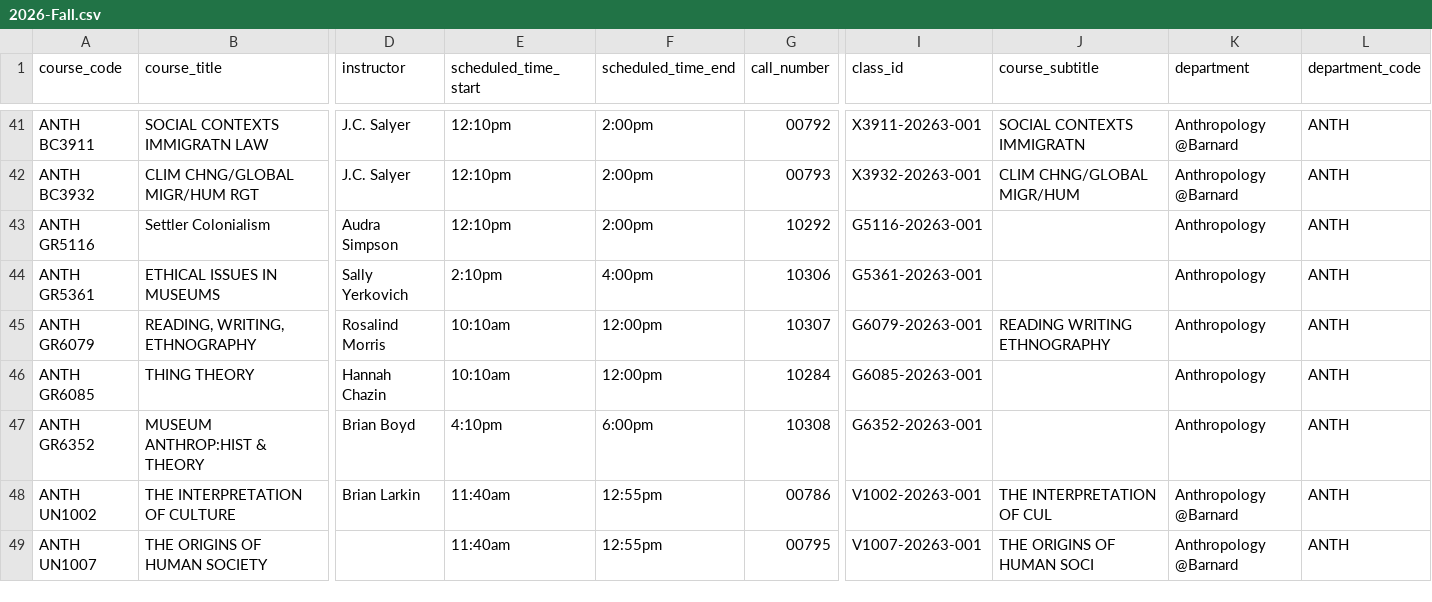
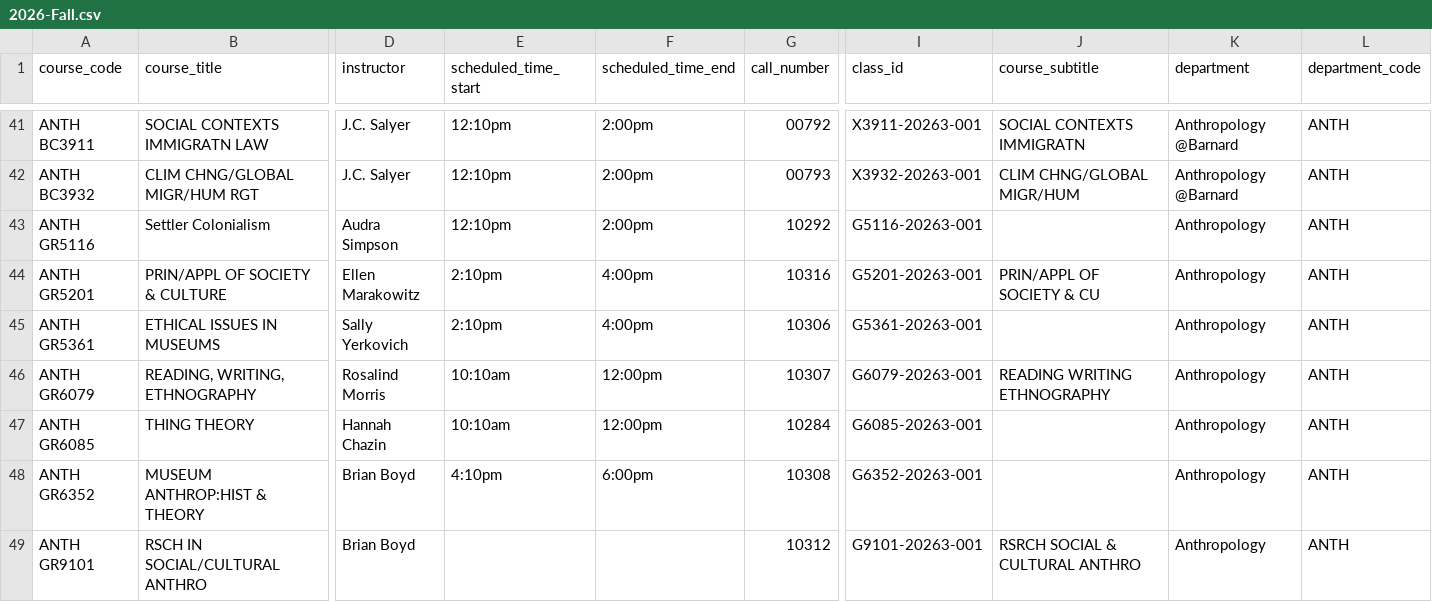
Before and after one commit to soid/columbia-catalog-data, a CSV file: classes/2026-Fall.csv, drawn as a sheet; only a part is shown, gaps mark what is left out; the shorter side is filled out with more unchanged rows; rows hold the shown columns only; the diff covers the shown part only; the diff names each change by its address in the sheet, - before the commit and + after, or states it on an @@ line.

Commit message:
Updated data

```diff
--- a/classes/2026-Fall.csv
+++ b/classes/2026-Fall.csv
+row 44: ANTH GR5201 | PRIN/APPL OF SOCIETY & CULTURE | Ellen Marakowitz | 2:10pm | 4:00pm | 10316 | G5201-20263-001 | PRIN/APPL OF SOCIETY & CU | Anthropology | ANTH
+row 49: ANTH GR9101 | RSCH IN SOCIAL/CULTURAL ANTHRO | Brian Boyd |  |  | 10312 | G9101-20263-001 | RSRCH SOCIAL & CULTURAL ANTHRO | Anthropology | ANTH
```
Also changed, not shown: 6 added rows elsewhere in this file, 8 other files.
